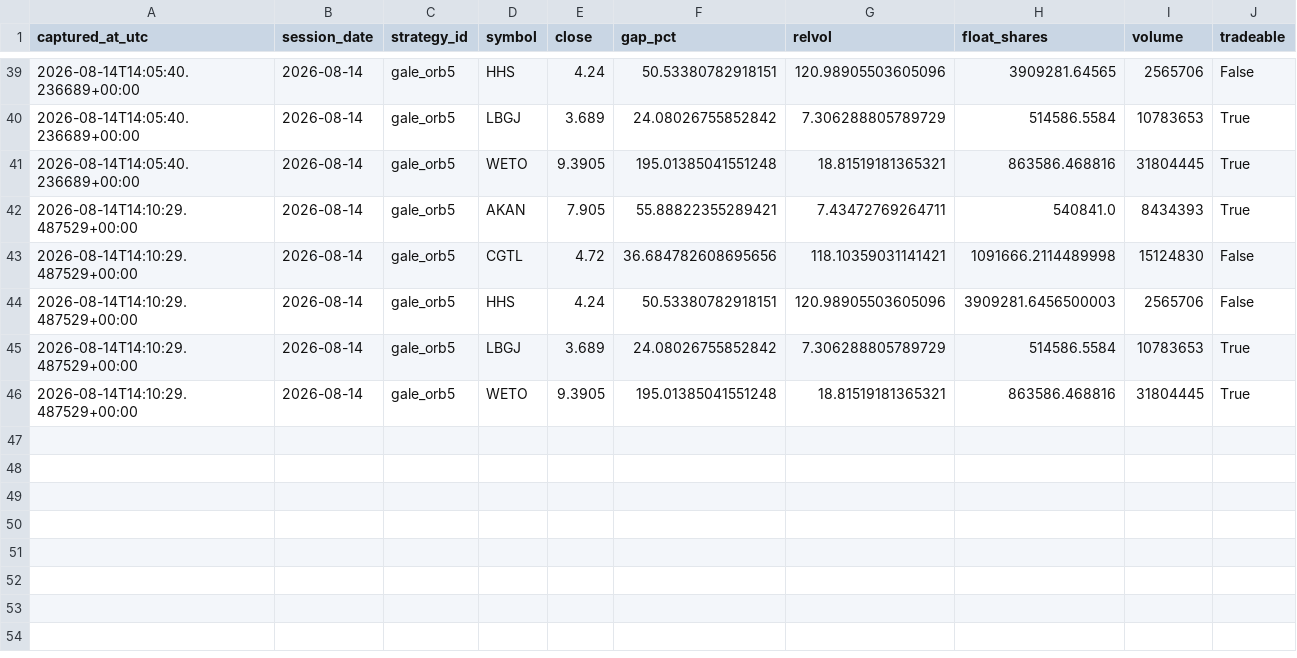
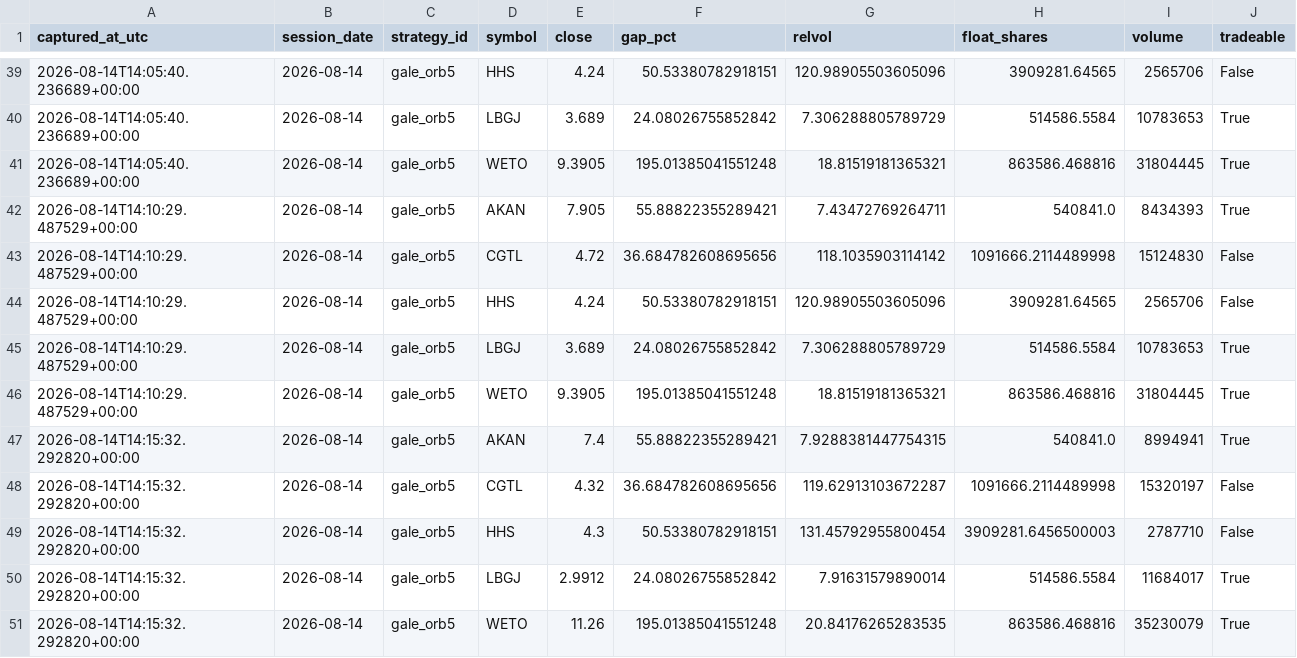
Before and after one commit to 6ixtyn9-sudo/Tempest, a CSV file: localdata/gale_screen_log.csv, drawn as a sheet; only a part is shown, gaps mark what is left out.

```diff
--- a/localdata/gale_screen_log.csv
+++ b/localdata/gale_screen_log.csv
@@ -42,5 +42,10 @@ captured_at_utc,session_date,strategy_id,symbol,close,gap_pct,relvol,float_share
 2026-08-14T14:10:29.487529+00:00,2026-08-14,gale_orb5,AKAN,7.905,55.88822355289421,7.43472769264711,540841.0,8434393,True
-2026-08-14T14:10:29.487529+00:00,2026-08-14,gale_orb5,CGTL,4.72,36.684782608695656,118.10359031141421,1091666.2114489998,15124830,False
-2026-08-14T14:10:29.487529+00:00,2026-08-14,gale_orb5,HHS,4.24,50.53380782918151,120.98905503605096,3909281.6456500003,2565706,False
+2026-08-14T14:10:29.487529+00:00,2026-08-14,gale_orb5,CGTL,4.72,36.684782608695656,118.1035903114142,1091666.2114489998,15124830,False
+2026-08-14T14:10:29.487529+00:00,2026-08-14,gale_orb5,HHS,4.24,50.53380782918151,120.98905503605096,3909281.64565,2565706,False
 2026-08-14T14:10:29.487529+00:00,2026-08-14,gale_orb5,LBGJ,3.689,24.08026755852842,7.306288805789729,514586.5584,10783653,True
 2026-08-14T14:10:29.487529+00:00,2026-08-14,gale_orb5,WETO,9.3905,195.01385041551248,18.81519181365321,863586.468816,31804445,True
+2026-08-14T14:15:32.292820+00:00,2026-08-14,gale_orb5,AKAN,7.4,55.88822355289421,7.9288381447754315,540841.0,8994941,True
+2026-08-14T14:15:32.292820+00:00,2026-08-14,gale_orb5,CGTL,4.32,36.684782608695656,119.62913103672287,1091666.2114489998,15320197,False
+2026-08-14T14:15:32.292820+00:00,2026-08-14,gale_orb5,HHS,4.3,50.53380782918151,131.45792955800454,3909281.6456500003,2787710,False
+2026-08-14T14:15:32.292820+00:00,2026-08-14,gale_orb5,LBGJ,2.9912,24.08026755852842,7.91631579890014,514586.5584,11684017,True
+2026-08-14T14:15:32.292820+00:00,2026-08-14,gale_orb5,WETO,11.26,195.01385041551248,20.84176265283535,863586.468816,35230079,True
```
Also changed, not shown: localdata/gale_status.csv, localdata/paper_status.csv.
